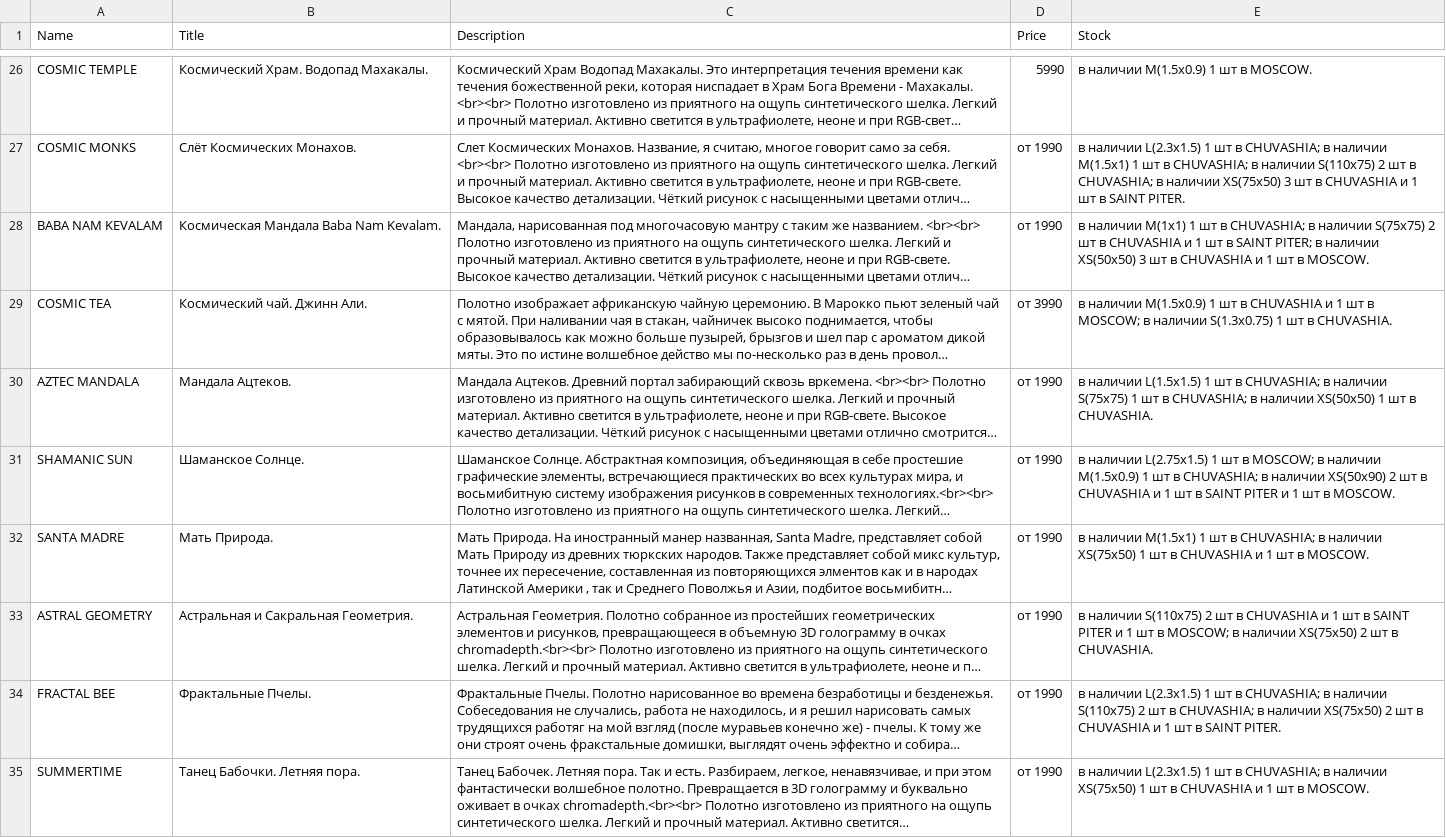
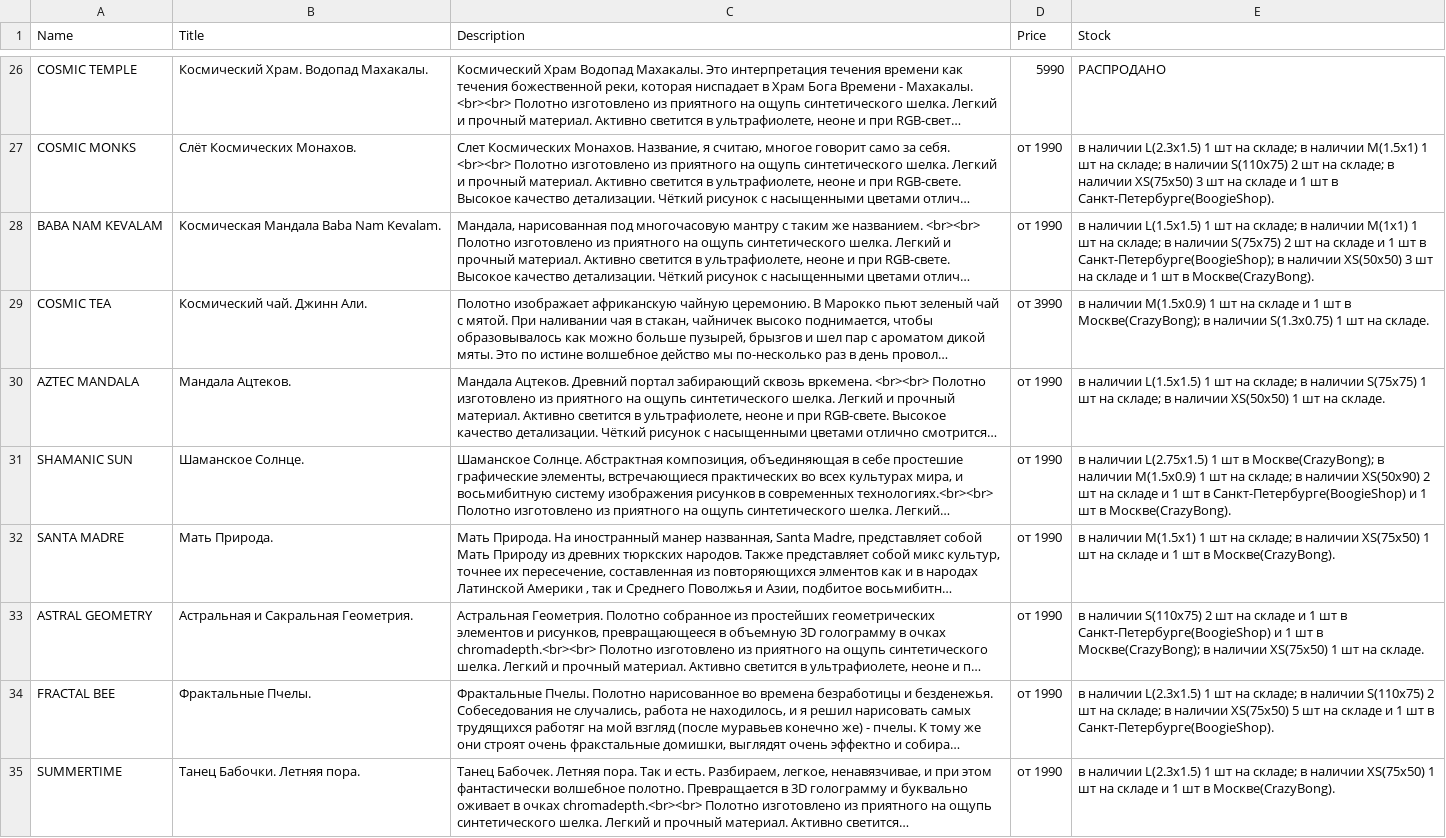
Before and after one commit to anahartlab/tapestries, a CSV file: tapestriesCatalog.csv, drawn as a sheet; only a part is shown, gaps mark what is left out; long unchanged cells end in …; the diff covers the shown part only; the diff names each change by its address in the sheet, - before the commit and + after, or states it on an @@ line.

```diff
--- a/tapestriesCatalog.csv
+++ b/tapestriesCatalog.csv
-E26 (Stock): в наличии M(1.5x0.9) 1 шт в MOSCOW.
+E26 (Stock): РАСПРОДАНО
-E27 (Stock): …1 шт в CHUVASHIA; в наличии M(1.5x1) 1 шт в CHUVASHIA; в наличии S(110x75) 2 шт в CHUVASHIA; в наличии XS(75x50) 3 шт в CHUVASHIA и 1 шт в SAINT PITER.
+E27 (Stock): …1 шт на складе; в наличии M(1.5x1) 1 шт на складе; в наличии S(110x75) 2 шт на складе; в наличии XS(75x50) 3 шт на складе и 1 шт в Санкт-Петербурге(BoogieShop).
-E28 (Stock): в наличии M(1x1) 1 шт в CHUVASHIA; в наличии S(75x75) 2 шт в CHUVASHIA и 1 шт в SAINT PITER; в наличии XS(50x50) 3 шт в CHUVASHIA и 1 шт в MOSCOW.
+E28 (Stock): в наличии L(1.5x1.5) 1 шт на складе; в наличии M(1x1) 1 шт на складе; в наличии S(75x75) 2 шт на складе и 1 шт в Санкт-Петербурге(BoogieShop); в наличии XS(50x50) 3 шт на складе и 1 шт в Москве(CrazyBong).
-E29 (Stock): …1 шт в CHUVASHIA и 1 шт в MOSCOW; в наличии S(1.3x0.75) 1 шт в CHUVASHIA.
+E29 (Stock): …1 шт на складе и 1 шт в Москве(CrazyBong); в наличии S(1.3x0.75) 1 шт на складе.
-E30 (Stock): …1 шт в CHUVASHIA; в наличии S(75x75) 1 шт в CHUVASHIA; в наличии XS(50x50) 1 шт в CHUVASHIA.
+E30 (Stock): …1 шт на складе; в наличии S(75x75) 1 шт на складе; в наличии XS(50x50) 1 шт на складе.
-E31 (Stock): …шт в MOSCOW; в наличии M(1.5x0.9) 1 шт в CHUVASHIA; в наличии XS(50x90) 2 шт в CHUVASHIA и 1 шт в SAINT PITER и 1 шт в MOSCOW.
+E31 (Stock): …шт в Москве(CrazyBong); в наличии M(1.5x0.9) 1 шт на складе; в наличии XS(50x90) 2 шт на складе и 1 шт в Санкт-Петербурге(BoogieShop) и 1 шт в Москве(CrazyBong).
-E32 (Stock): …1 шт в CHUVASHIA; в наличии XS(75x50) 1 шт в CHUVASHIA и 1 шт в MOSCOW.
+E32 (Stock): …1 шт на складе; в наличии XS(75x50) 1 шт на складе и 1 шт в Москве(CrazyBong).
-E33 (Stock): …2 шт в CHUVASHIA и 1 шт в SAINT PITER и 1 шт в MOSCOW; в наличии XS(75x50) 2 шт в CHUVASHIA.
+E33 (Stock): …2 шт на складе и 1 шт в Санкт-Петербурге(BoogieShop) и 1 шт в Москве(CrazyBong); в наличии XS(75x50) 1 шт на складе.
-E34 (Stock): …1 шт в CHUVASHIA; в наличии S(110x75) 2 шт в CHUVASHIA; в наличии XS(75x50) 2 шт в CHUVASHIA и 1 шт в SAINT PITER.
+E34 (Stock): …1 шт на складе; в наличии S(110x75) 2 шт на складе; в наличии XS(75x50) 5 шт на складе и 1 шт в Санкт-Петербурге(BoogieShop).
-E35 (Stock): …1 шт в CHUVASHIA; в наличии XS(75x50) 1 шт в CHUVASHIA и 1 шт в MOSCOW.
+E35 (Stock): …1 шт на складе; в наличии XS(75x50) 1 шт на складе и 1 шт в Москве(CrazyBong).
```
Also changed, not shown: 1 added row and 44 edited cells elsewhere in this file, 27 other files.
